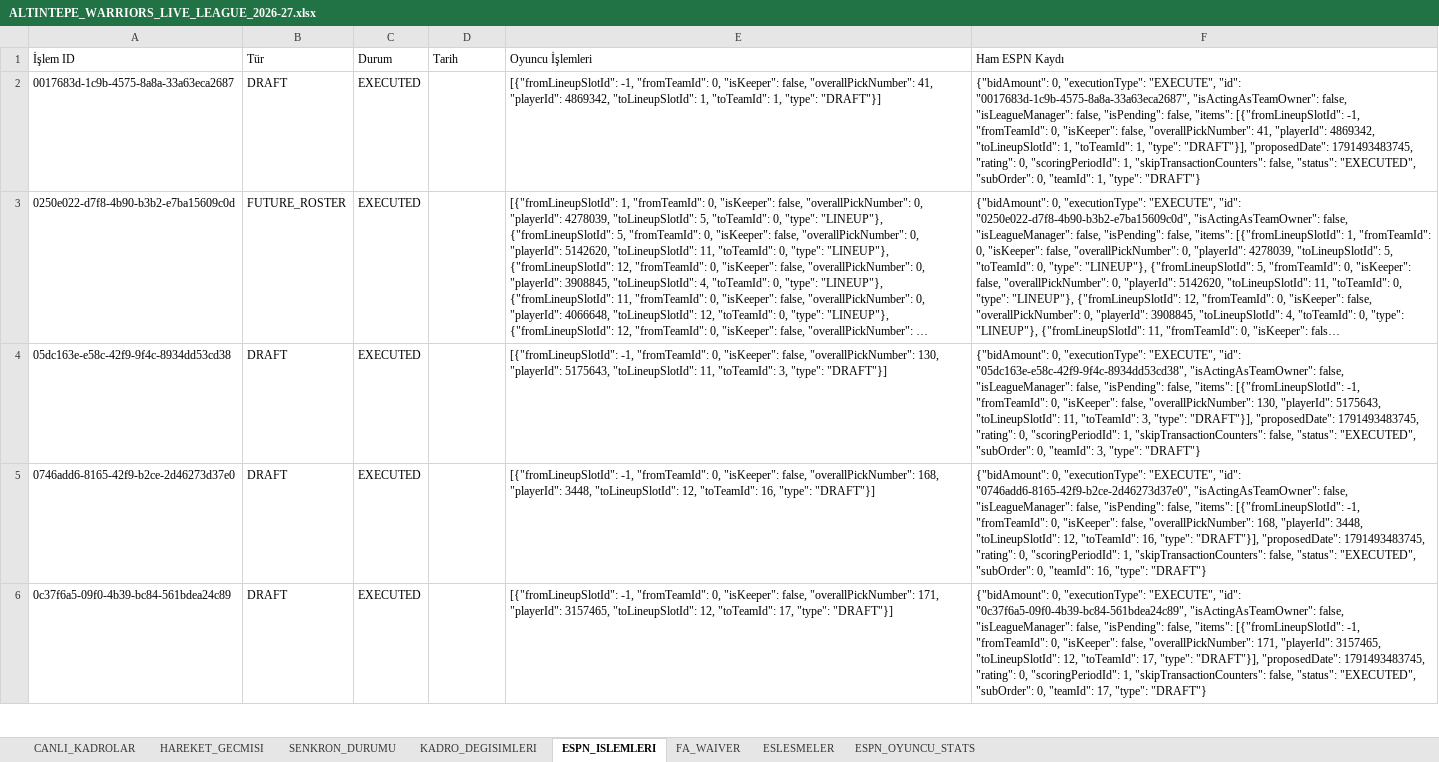
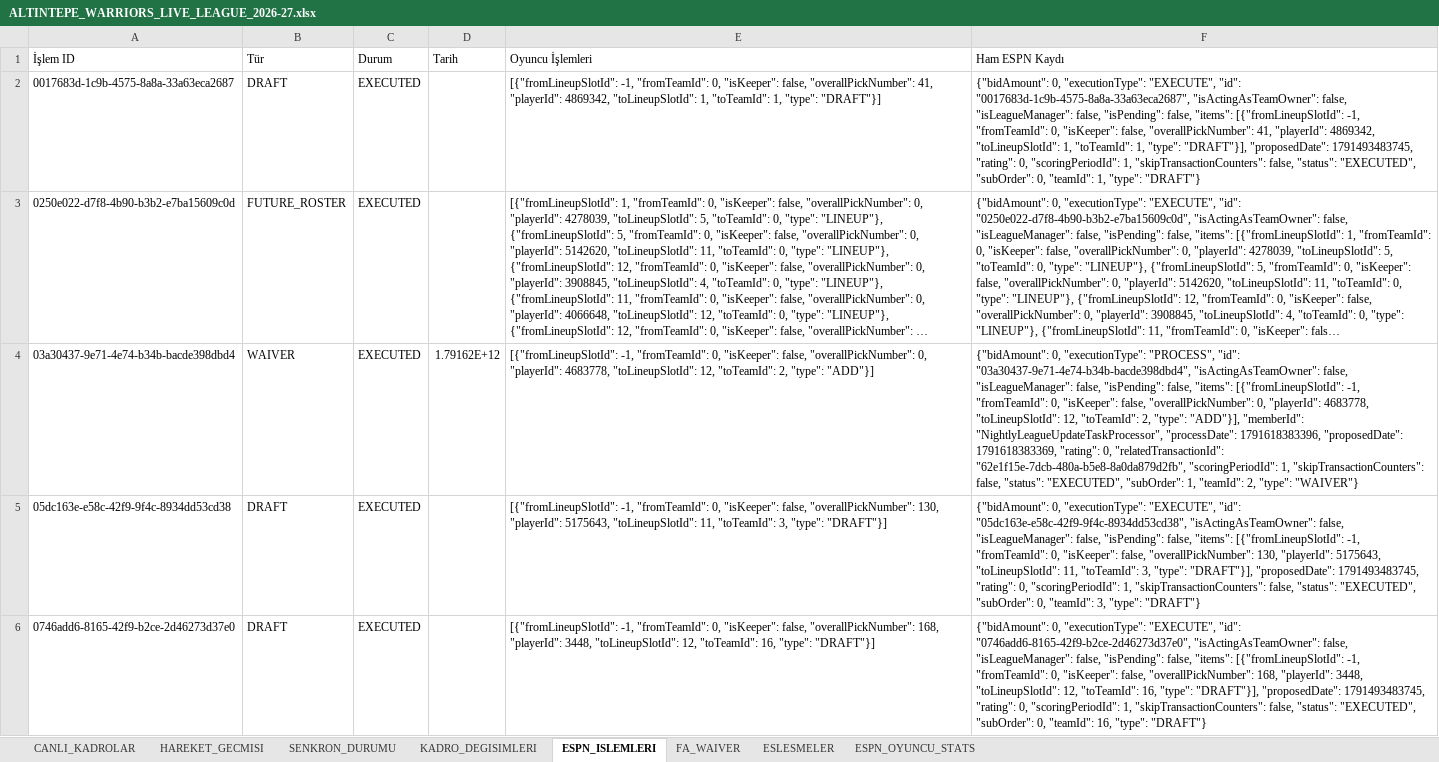
Before and after one commit to ikizer3/altintepe-warriors-draft, an Excel workbook: league_archive/ALTINTEPE_WARRIORS_LIVE_LEAGUE_2026-27.xlsx, sheet ESPN_ISLEMLERI, drawn as a sheet; only a part is shown; the shorter side is filled out with more unchanged rows; long unchanged cells end in …; values as stored, in another font and other column widths than the file's, no borders; the diff names each change by its address in the sheet, - before the commit and + after, or states it on an @@ line.

Commit message:
Update ESPN league archive

```diff
--- a/league_archive/ALTINTEPE_WARRIORS_LIVE_LEAGUE_2026-27.xlsx (sheet ESPN_ISLEMLERI)
+++ b/league_archive/ALTINTEPE_WARRIORS_LIVE_LEAGUE_2026-27.xlsx (sheet ESPN_ISLEMLERI)
+row 4: 03a30437-9e71-4e74-b34b-bacde398dbd4 | WAIVER | EXECUTED | 1.79162E+12 | [{"fromLineupSlotId": -1, "fromTeamId": 0, "isKeeper": false, "overallPickNumber": 0, "playerId": 4683778, "toLineupSlotId": 12, "toTeamId": 2, "type": "ADD"}] | {"bidAmount": 0, "executionType": "PROCESS", "id": "03a30437-9e71-4e74-b34b-bacde398dbd4", "isActingAsTeamOwner": false, "isLeagueManager": false, "isPending": false, "items": [{"fromLineupSlotId": -1, "fromTeamId": 0, "isKeeper": false, "overallPickNumber": 0, "playerId": 4683778, "toLineupSlotId": 12, "toTeamId": 2, "type": "ADD"}], "memberId": "NightlyLeagueUpdateTaskProcessor", "processDate": 1791618383396, "proposedDate": 1791618383369, "rating": 0, "relatedTransactionId": "62e1f15e-7dcb-480a-b5e8-8a0da879d2fb", "scoringPeriodId": 1, "skipTransactionCounters": false, "status": "EXECUTED", "subOrder": 1, "teamId": 2, "type": "WAIVER"}
```
Also changed, not shown: sheet ESPN_OYUNCU_STATS, sheet FA_WAIVER, sheet CANLI_KADROLAR, sheet KADRO_DEGISIMLERI, sheet SENKRON_DURUMU, 5 other files.
